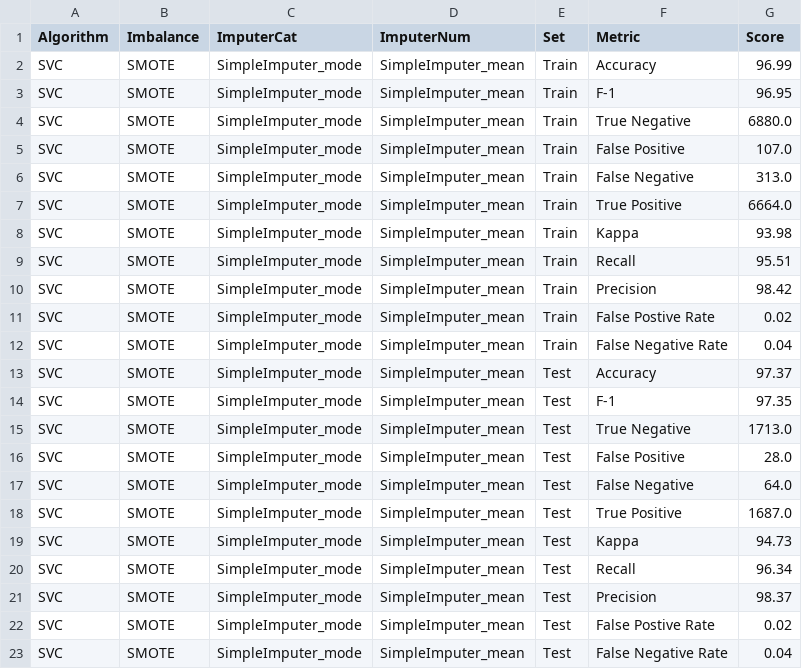
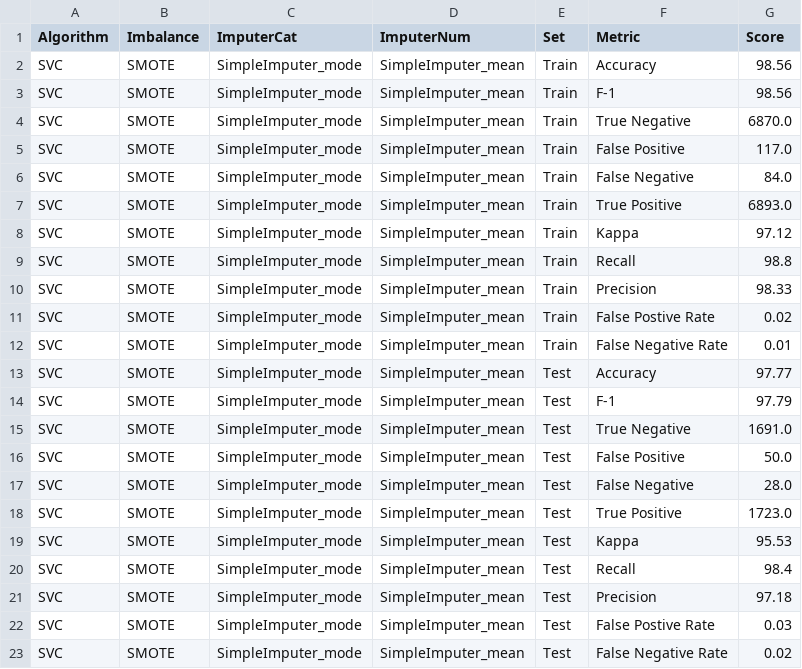
Before and after one commit to jainshrey1/Machine_learning--Heart-Disease-Prediction, a CSV file: src/results/SVC/SVCbest_model_perfomance.csv, drawn as a sheet.

```diff
--- a/src/results/SVC/SVCbest_model_perfomance.csv
+++ b/src/results/SVC/SVCbest_model_perfomance.csv
@@ -1,23 +1,23 @@
 Algorithm,Imbalance,ImputerCat,ImputerNum,Set,Metric,Score
-SVC,SMOTE,SimpleImputer_mode,SimpleImputer_mean,Train,Accuracy,96.99
-SVC,SMOTE,SimpleImputer_mode,SimpleImputer_mean,Train,F-1,96.95
-SVC,SMOTE,SimpleImputer_mode,SimpleImputer_mean,Train,True Negative,6880.0
-SVC,SMOTE,SimpleImputer_mode,SimpleImputer_mean,Train,False Positive,107.0
-SVC,SMOTE,SimpleImputer_mode,SimpleImputer_mean,Train,False Negative,313.0
-SVC,SMOTE,SimpleImputer_mode,SimpleImputer_mean,Train,True Positive,6664.0
-SVC,SMOTE,SimpleImputer_mode,SimpleImputer_mean,Train,Kappa,93.98
-SVC,SMOTE,SimpleImputer_mode,SimpleImputer_mean,Train,Recall,95.51
-SVC,SMOTE,SimpleImputer_mode,SimpleImputer_mean,Train,Precision,98.42
+SVC,SMOTE,SimpleImputer_mode,SimpleImputer_mean,Train,Accuracy,98.56
+SVC,SMOTE,SimpleImputer_mode,SimpleImputer_mean,Train,F-1,98.56
+SVC,SMOTE,SimpleImputer_mode,SimpleImputer_mean,Train,True Negative,6870.0
+SVC,SMOTE,SimpleImputer_mode,SimpleImputer_mean,Train,False Positive,117.0
+SVC,SMOTE,SimpleImputer_mode,SimpleImputer_mean,Train,False Negative,84.0
+SVC,SMOTE,SimpleImputer_mode,SimpleImputer_mean,Train,True Positive,6893.0
+SVC,SMOTE,SimpleImputer_mode,SimpleImputer_mean,Train,Kappa,97.12
+SVC,SMOTE,SimpleImputer_mode,SimpleImputer_mean,Train,Recall,98.8
+SVC,SMOTE,SimpleImputer_mode,SimpleImputer_mean,Train,Precision,98.33
 SVC,SMOTE,SimpleImputer_mode,SimpleImputer_mean,Train,False Postive Rate,0.02
-SVC,SMOTE,SimpleImputer_mode,SimpleImputer_mean,Train,False Negative Rate,0.04
-SVC,SMOTE,SimpleImputer_mode,SimpleImputer_mean,Test,Accuracy,97.37
-SVC,SMOTE,SimpleImputer_mode,SimpleImputer_mean,Test,F-1,97.35
-SVC,SMOTE,SimpleImputer_mode,SimpleImputer_mean,Test,True Negative,1713.0
-SVC,SMOTE,SimpleImputer_mode,SimpleImputer_mean,Test,False Positive,28.0
-SVC,SMOTE,SimpleImputer_mode,SimpleImputer_mean,Test,False Negative,64.0
-SVC,SMOTE,SimpleImputer_mode,SimpleImputer_mean,Test,True Positive,1687.0
-SVC,SMOTE,SimpleImputer_mode,SimpleImputer_mean,Test,Kappa,94.73
-SVC,SMOTE,SimpleImputer_mode,SimpleImputer_mean,Test,Recall,96.34
-SVC,SMOTE,SimpleImputer_mode,SimpleImputer_mean,Test,Precision,98.37
-SVC,SMOTE,SimpleImputer_mode,SimpleImputer_mean,Test,False Postive Rate,0.02
-SVC,SMOTE,SimpleImputer_mode,SimpleImputer_mean,Test,False Negative Rate,0.04
+SVC,SMOTE,SimpleImputer_mode,SimpleImputer_mean,Train,False Negative Rate,0.01
+SVC,SMOTE,SimpleImputer_mode,SimpleImputer_mean,Test,Accuracy,97.77
+SVC,SMOTE,SimpleImputer_mode,SimpleImputer_mean,Test,F-1,97.79
+SVC,SMOTE,SimpleImputer_mode,SimpleImputer_mean,Test,True Negative,1691.0
+SVC,SMOTE,SimpleImputer_mode,SimpleImputer_mean,Test,False Positive,50.0
+SVC,SMOTE,SimpleImputer_mode,SimpleImputer_mean,Test,False Negative,28.0
+SVC,SMOTE,SimpleImputer_mode,SimpleImputer_mean,Test,True Positive,1723.0
+SVC,SMOTE,SimpleImputer_mode,SimpleImputer_mean,Test,Kappa,95.53
+SVC,SMOTE,SimpleImputer_mode,SimpleImputer_mean,Test,Recall,98.4
+SVC,SMOTE,SimpleImputer_mode,SimpleImputer_mean,Test,Precision,97.18
+SVC,SMOTE,SimpleImputer_mode,SimpleImputer_mean,Test,False Postive Rate,0.03
+SVC,SMOTE,SimpleImputer_mode,SimpleImputer_mean,Test,False Negative Rate,0.02
```
Also changed, not shown: src/results/DecisionTreeClassifier/DecisionTreeClassifierbest_model_perfomance.csv, src/results/LogisticRegression/LogisticRegressionbest_model_perfomance.csv, 11 other files.
